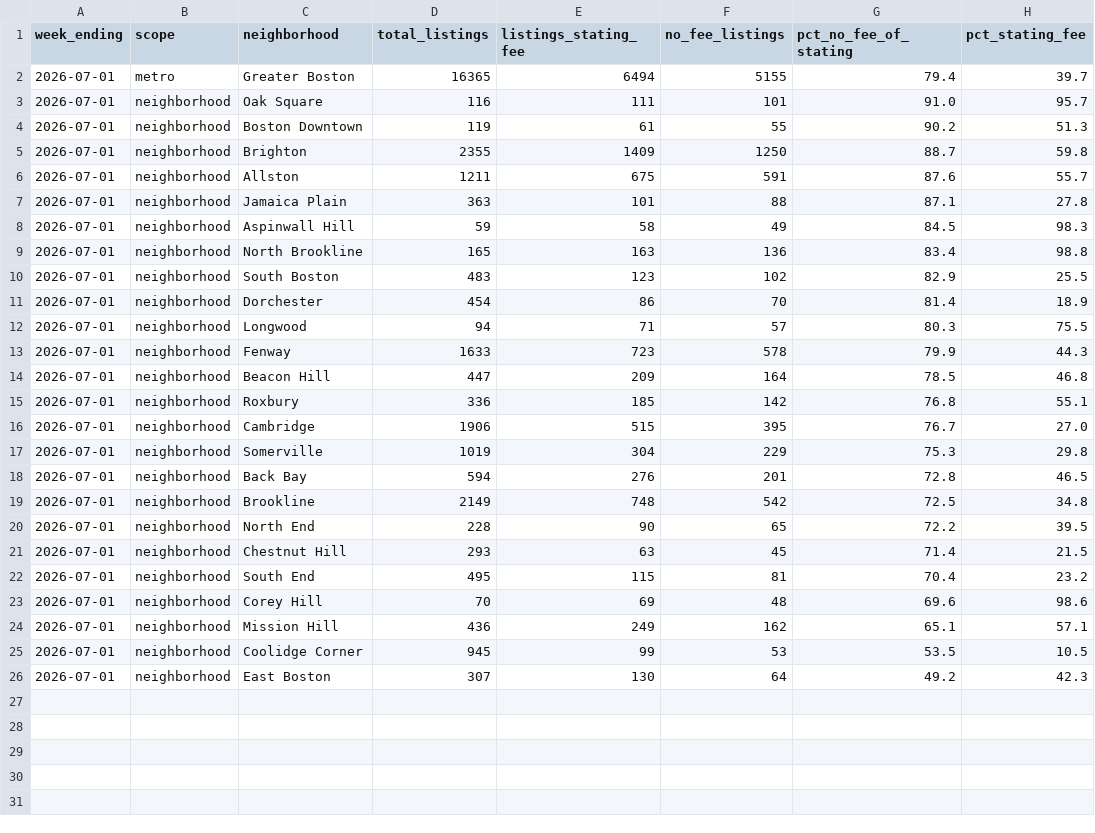
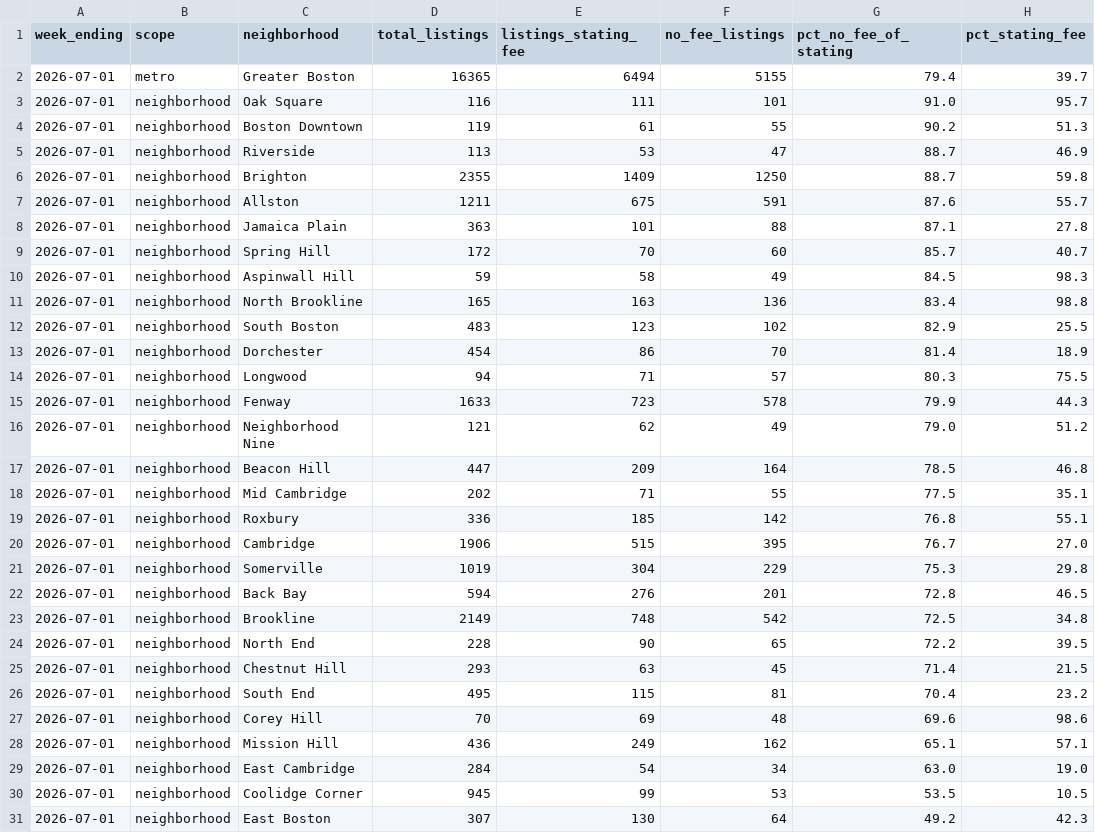
Before and after one commit to greglee722/spoteasy-data, a CSV file: broker-fee-index/broker-fee-index-2026-07.csv, drawn as a sheet.

Commit message:
data: rent index — July 2026

```diff
--- a/broker-fee-index/broker-fee-index-2026-07.csv
+++ b/broker-fee-index/broker-fee-index-2026-07.csv
@@ -4,2 +4,3 @@ week_ending,scope,neighborhood,total_listings,listings_stating_fee,no_fee_listin
 2026-07-01,neighborhood,Boston Downtown,119,61,55,90.2,51.3
+2026-07-01,neighborhood,Riverside,113,53,47,88.7,46.9
 2026-07-01,neighborhood,Brighton,2355,1409,1250,88.7,59.8
@@ -7,2 +8,3 @@ week_ending,scope,neighborhood,total_listings,listings_stating_fee,no_fee_listin
 2026-07-01,neighborhood,Jamaica Plain,363,101,88,87.1,27.8
+2026-07-01,neighborhood,Spring Hill,172,70,60,85.7,40.7
 2026-07-01,neighborhood,Aspinwall Hill,59,58,49,84.5,98.3
@@ -13,3 +15,5 @@ week_ending,scope,neighborhood,total_listings,listings_stating_fee,no_fee_listin
 2026-07-01,neighborhood,Fenway,1633,723,578,79.9,44.3
+2026-07-01,neighborhood,Neighborhood Nine,121,62,49,79.0,51.2
 2026-07-01,neighborhood,Beacon Hill,447,209,164,78.5,46.8
+2026-07-01,neighborhood,Mid Cambridge,202,71,55,77.5,35.1
 2026-07-01,neighborhood,Roxbury,336,185,142,76.8,55.1
@@ -24,2 +28,3 @@ week_ending,scope,neighborhood,total_listings,listings_stating_fee,no_fee_listin
 2026-07-01,neighborhood,Mission Hill,436,249,162,65.1,57.1
+2026-07-01,neighborhood,East Cambridge,284,54,34,63.0,19.0
 2026-07-01,neighborhood,Coolidge Corner,945,99,53,53.5,10.5
```
Also changed, not shown: 1 other file.
